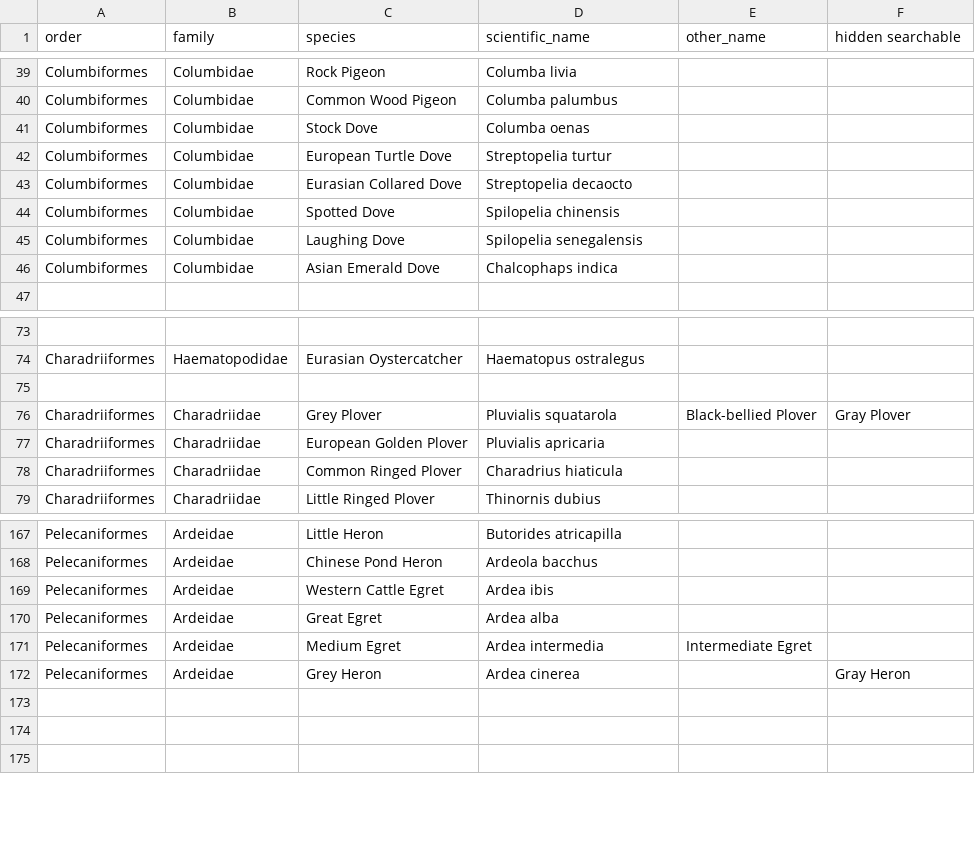
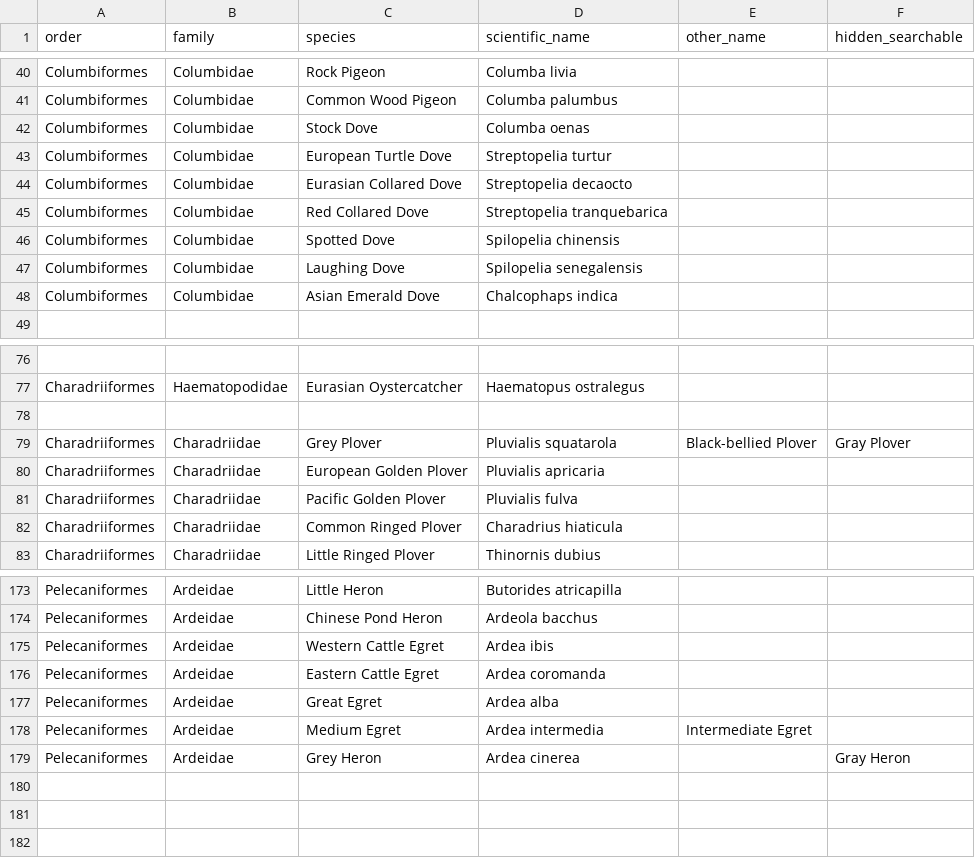
Before and after one commit to forgetmelot/forgetmelot.github.io, a CSV file: birds.csv, drawn as a sheet; only a part is shown, gaps mark what is left out; the diff covers the shown part only.

```diff
--- a/birds.csv
+++ b/birds.csv
@@ -1 +1 @@
-order,family,species,scientific_name,other_name,hidden searchable
+order,family,species,scientific_name,other_name,hidden_searchable
@@ -43,2 +44,3 @@ Columbiformes,Columbidae,European Turtle Dove,Streptopelia turtur,
 Columbiformes,Columbidae,Eurasian Collared Dove,Streptopelia decaocto,
+Columbiformes,Columbidae,Red Collared Dove,Streptopelia tranquebarica,
 Columbiformes,Columbidae,Spotted Dove,Spilopelia chinensis,
@@ -77,2 +80,3 @@ Charadriiformes,Charadriidae,Grey Plover,Pluvialis squatarola,Black-bellied Plov
 Charadriiformes,Charadriidae,European Golden Plover,Pluvialis apricaria,
+Charadriiformes,Charadriidae,Pacific Golden Plover,Pluvialis fulva,
 Charadriiformes,Charadriidae,Common Ringed Plover,Charadrius hiaticula,
@@ -169,2 +175,3 @@ Pelecaniformes,Ardeidae,Chinese Pond Heron,Ardeola bacchus,
 Pelecaniformes,Ardeidae,Western Cattle Egret,Ardea ibis,
+Pelecaniformes,Ardeidae,Eastern Cattle Egret,Ardea coromanda,
 Pelecaniformes,Ardeidae,Great Egret,Ardea alba,
```
Also changed, not shown: 8 added rows and 2 edited cells elsewhere in this file, 35 other files.
